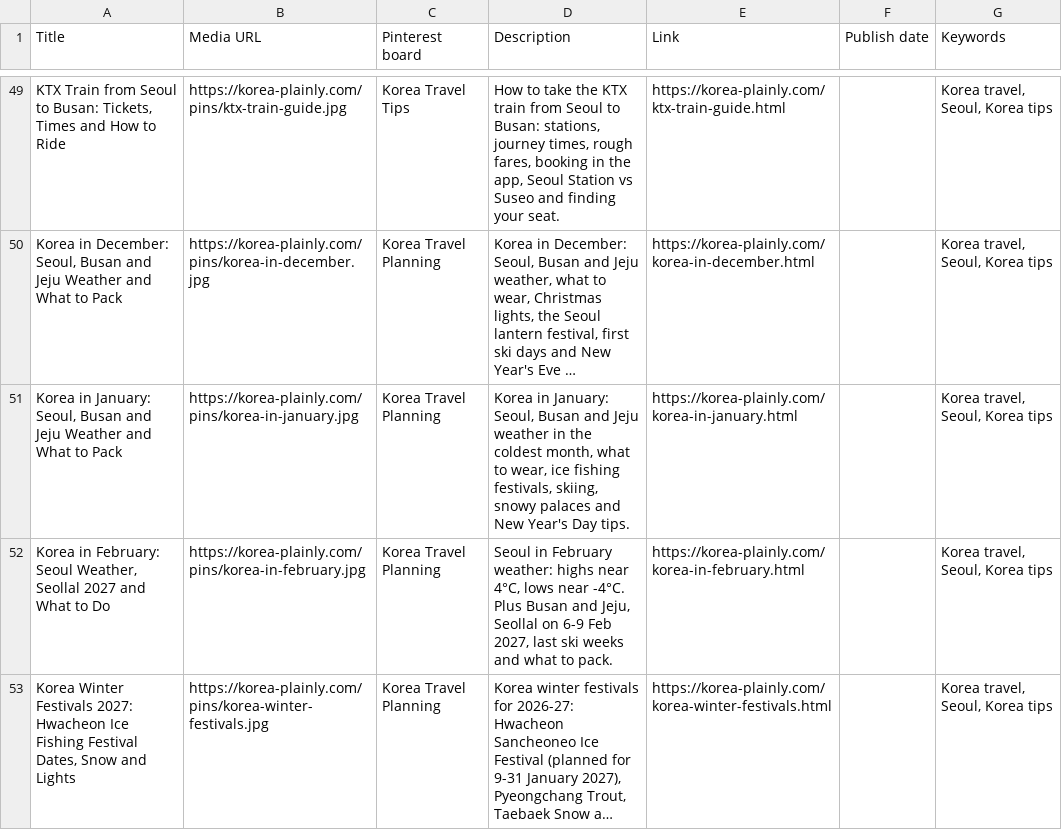
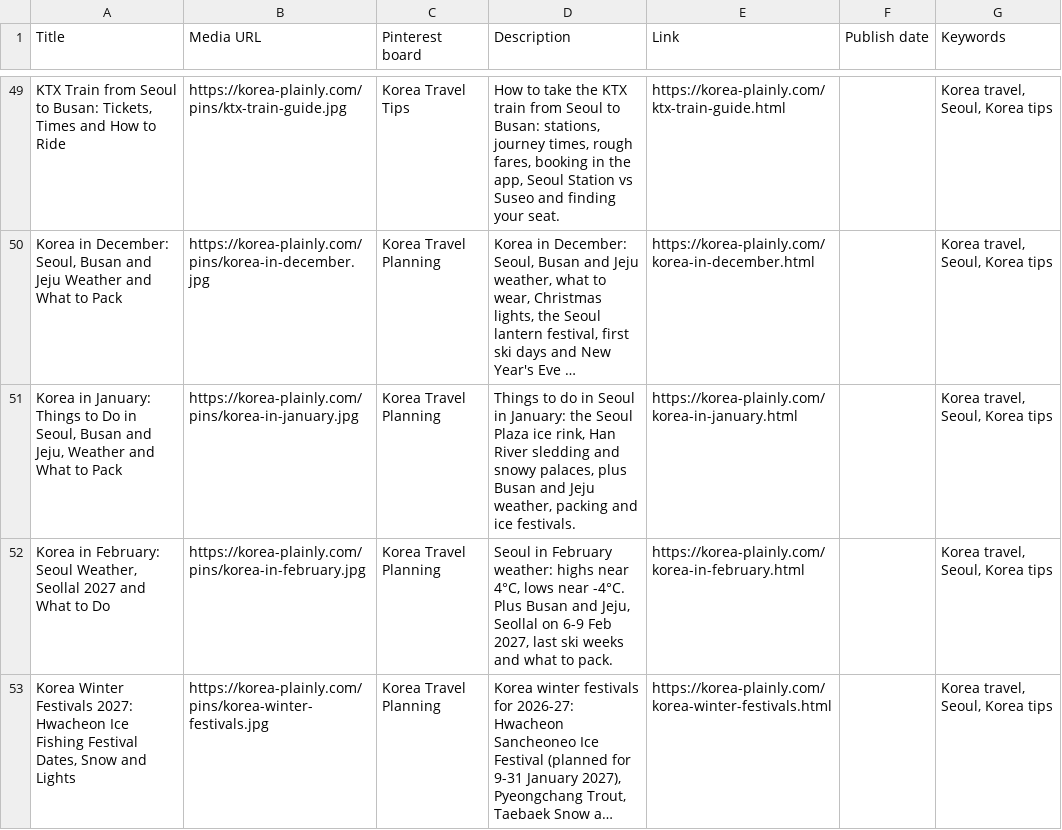
Before and after one commit to JungSuk-Kim/korea-plainly, a CSV file: pins/pins.csv, drawn as a sheet; only a part is shown, gaps mark what is left out; long unchanged cells end in …; the diff names each change by its address in the sheet, - before the commit and + after, or states it on an @@ line.

```diff
--- a/pins/pins.csv
+++ b/pins/pins.csv
-A51 (Title): …in January: Seoul, Busan and Jeju Weather and…
+A51 (Title): …in January: Things to Do in Seoul, Busan and Jeju, Weather and…
-D51 (Description): Korea in January: Seoul, Busan and Jeju weather in the coldest month, what to wear, ice fishing festivals, skiing, snowy palaces and New Year's Day tips.
+D51 (Description): Things to do in Seoul in January: the Seoul Plaza ice rink, Han River sledding and snowy palaces, plus Busan and Jeju weather, packing and ice festivals.
```
Also changed, not shown: 10 other files.
